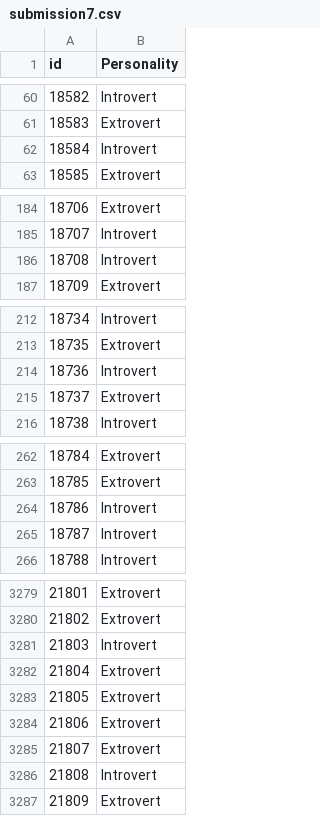
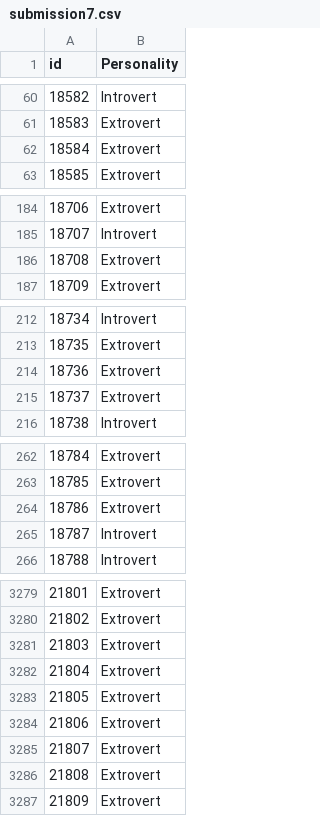
Before and after one commit to Swastik1005A/IntrovertsFromExtroverts, a CSV file: submission7.csv, drawn as a sheet; only a part is shown, gaps mark what is left out; the diff covers the shown part only.

Commit message:
?? Improved XGBoost tuning and added submission9.csv

```diff
--- a/submission7.csv
+++ b/submission7.csv
@@ -61,3 +61,3 @@ id,Personality
 18583,Extrovert
-18584,Introvert
+18584,Extrovert
 18585,Extrovert
@@ -185,3 +185,3 @@ id,Personality
 18707,Introvert
-18708,Introvert
+18708,Extrovert
 18709,Extrovert
@@ -213,3 +213,3 @@ id,Personality
 18735,Extrovert
-18736,Introvert
+18736,Extrovert
 18737,Extrovert
@@ -263,3 +263,3 @@ id,Personality
 18785,Extrovert
-18786,Introvert
+18786,Extrovert
 18787,Introvert
@@ -3280,3 +3280,3 @@ id,Personality
 21802,Extrovert
-21803,Introvert
+21803,Extrovert
 21804,Extrovert
@@ -3285,3 +3285,3 @@ id,Personality
 21807,Extrovert
-21808,Introvert
+21808,Extrovert
 21809,Extrovert
```
Also changed, not shown: 73 edited cells elsewhere in this file, 1 other file.
